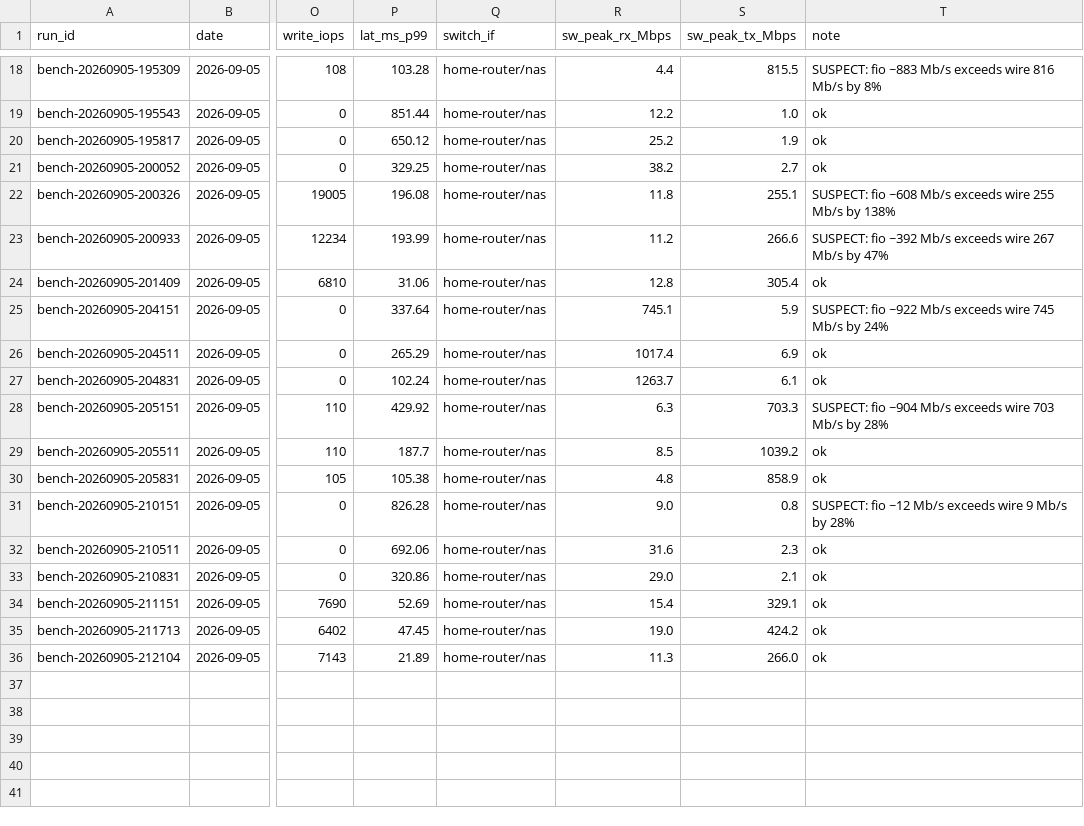
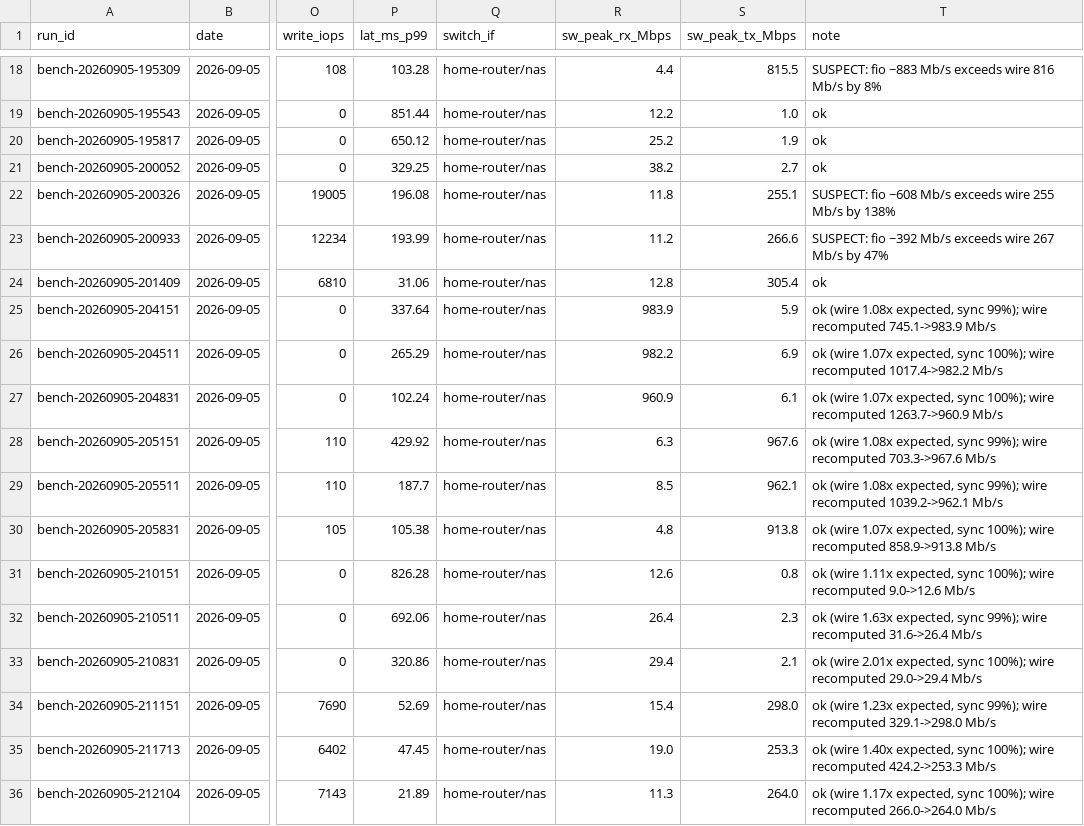
Before and after one commit to sudoom/homelab, a TSV file: data/storage-benchmark-results.tsv, drawn as a sheet; only a part is shown, gaps mark what is left out; the diff names each change by its address in the sheet, - before the commit and + after, or states it on an @@ line.

Commit message:
storage-benchmark: twelve verified Synology rows, corrected wire figures, and the small-file wall

```diff
--- a/data/storage-benchmark-results.tsv
+++ b/data/storage-benchmark-results.tsv
-R25 (sw_peak_rx_Mbps): 745.1
+R25 (sw_peak_rx_Mbps): 983.9
-T25 (note): SUSPECT: fio ~922 Mb/s exceeds wire 745 Mb/s by 24%
+T25 (note): ok (wire 1.08x expected, sync 99%); wire recomputed 745.1->983.9 Mb/s
-R26 (sw_peak_rx_Mbps): 1017.4
+R26 (sw_peak_rx_Mbps): 982.2
-T26 (note): ok
+T26 (note): ok (wire 1.07x expected, sync 100%); wire recomputed 1017.4->982.2 Mb/s
-R27 (sw_peak_rx_Mbps): 1263.7
+R27 (sw_peak_rx_Mbps): 960.9
-T27 (note): ok
+T27 (note): ok (wire 1.07x expected, sync 100%); wire recomputed 1263.7->960.9 Mb/s
-S28 (sw_peak_tx_Mbps): 703.3
+S28 (sw_peak_tx_Mbps): 967.6
-T28 (note): SUSPECT: fio ~904 Mb/s exceeds wire 703 Mb/s by 28%
+T28 (note): ok (wire 1.08x expected, sync 99%); wire recomputed 703.3->967.6 Mb/s
-S29 (sw_peak_tx_Mbps): 1039.2
+S29 (sw_peak_tx_Mbps): 962.1
-T29 (note): ok
+T29 (note): ok (wire 1.08x expected, sync 99%); wire recomputed 1039.2->962.1 Mb/s
-S30 (sw_peak_tx_Mbps): 858.9
+S30 (sw_peak_tx_Mbps): 913.8
-T30 (note): ok
+T30 (note): ok (wire 1.07x expected, sync 100%); wire recomputed 858.9->913.8 Mb/s
-R31 (sw_peak_rx_Mbps): 9.0
+R31 (sw_peak_rx_Mbps): 12.6
-T31 (note): SUSPECT: fio ~12 Mb/s exceeds wire 9 Mb/s by 28%
+T31 (note): ok (wire 1.11x expected, sync 100%); wire recomputed 9.0->12.6 Mb/s
-R32 (sw_peak_rx_Mbps): 31.6
+R32 (sw_peak_rx_Mbps): 26.4
-T32 (note): ok
+T32 (note): ok (wire 1.63x expected, sync 99%); wire recomputed 31.6->26.4 Mb/s
-R33 (sw_peak_rx_Mbps): 29.0
+R33 (sw_peak_rx_Mbps): 29.4
-T33 (note): ok
+T33 (note): ok (wire 2.01x expected, sync 100%); wire recomputed 29.0->29.4 Mb/s
-S34 (sw_peak_tx_Mbps): 329.1
+S34 (sw_peak_tx_Mbps): 298.0
-T34 (note): ok
+T34 (note): ok (wire 1.23x expected, sync 99%); wire recomputed 329.1->298.0 Mb/s
-S35 (sw_peak_tx_Mbps): 424.2
+S35 (sw_peak_tx_Mbps): 253.3
-T35 (note): ok
+T35 (note): ok (wire 1.40x expected, sync 100%); wire recomputed 424.2->253.3 Mb/s
-S36 (sw_peak_tx_Mbps): 266.0
+S36 (sw_peak_tx_Mbps): 264.0
-T36 (note): ok
+T36 (note): ok (wire 1.17x expected, sync 100%); wire recomputed 266.0->264.0 Mb/s
```
Also changed, not shown: 3 other files.
